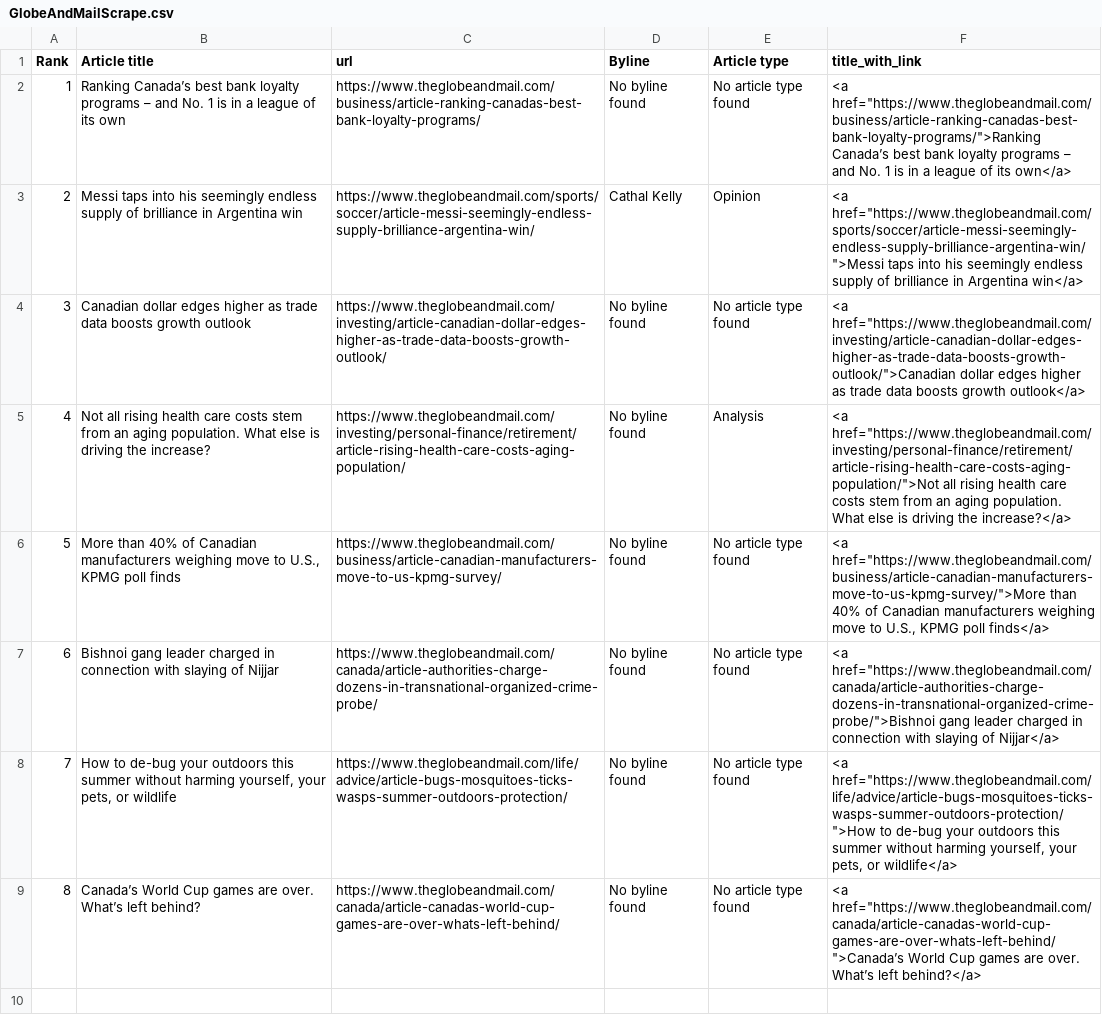
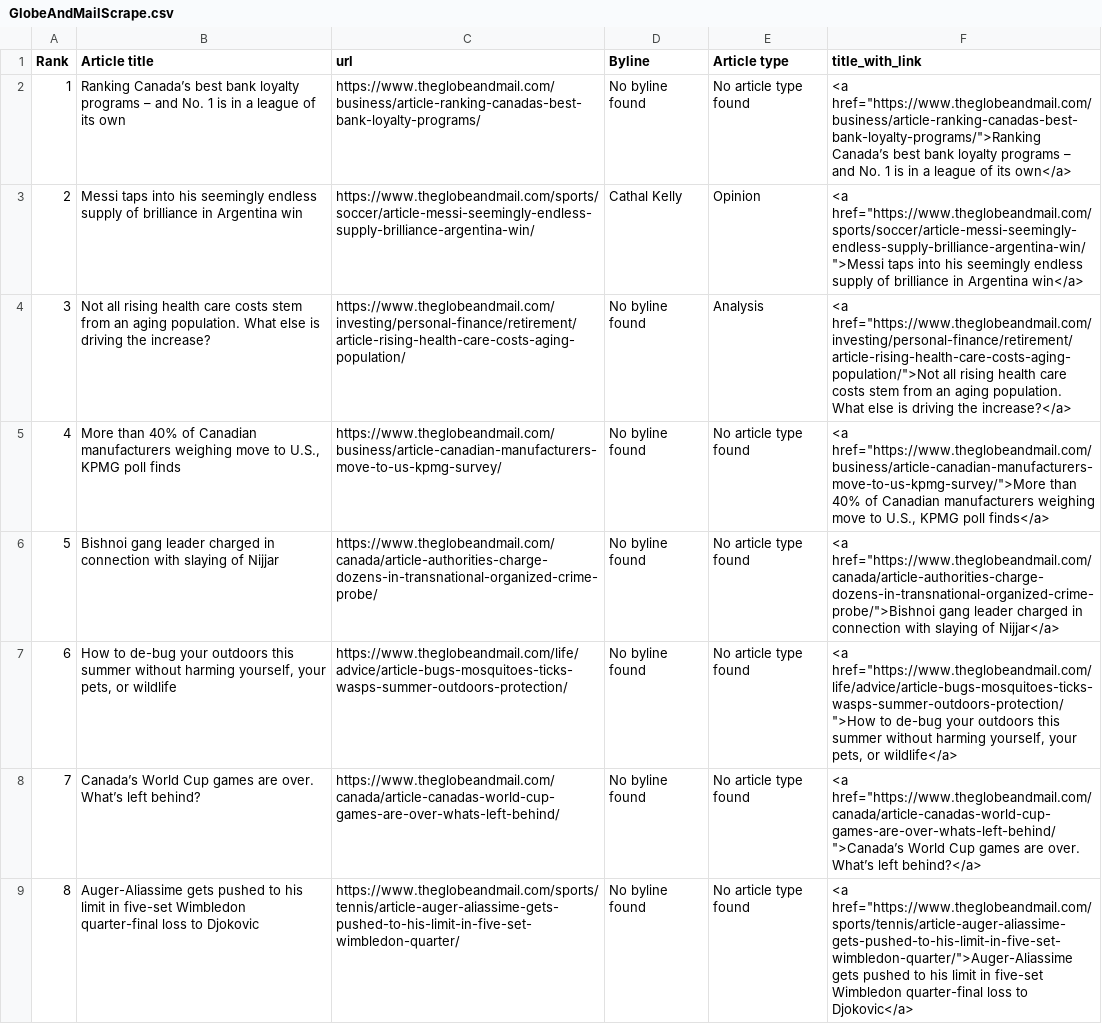
Before and after one commit to caoramckenna/canada-news-trending-stories, a CSV file: GlobeAndMailScrape.csv, drawn as a sheet; removed rows and columns are numbered as before the commit, all else as after; the diff names each change by its address in the sheet, - before the commit and + after, or states it on an @@ line.

```diff
--- a/GlobeAndMailScrape.csv
+++ b/GlobeAndMailScrape.csv
-row 4: 3 | Canadian dollar edges higher as trade data boosts growth outlook | https://www.theglobeandmail.com/investing/article-canadian-dollar-edges-higher-as-trade-data-boosts-growth-outlook/ | No byline found | No article type found | <a href="https://www.theglobeandmail.com/investing/article-canadian-dollar-edges-higher-as-trade-data-boosts-growth-outlook/">Canadian dollar edges higher as trade data boosts growth outlook</a>
@@ column A (Rank) renumbered between rows 4 and 8 @@
+row 9: 8 | Auger-Aliassime gets pushed to his limit in five-set Wimbledon quarter-final loss to Djokovic | https://www.theglobeandmail.com/sports/tennis/article-auger-aliassime-gets-pushed-to-his-limit-in-five-set-wimbledon-quarter/ | No byline found | No article type found | <a href="https://www.theglobeandmail.com/sports/tennis/article-auger-aliassime-gets-pushed-to-his-limit-in-five-set-wimbledon-quarter/">Auger-Aliassime gets pushed to his limit in five-set Wimbledon quarter-final loss to Djokovic</a>
```
Also changed, not shown: 3 other files.
